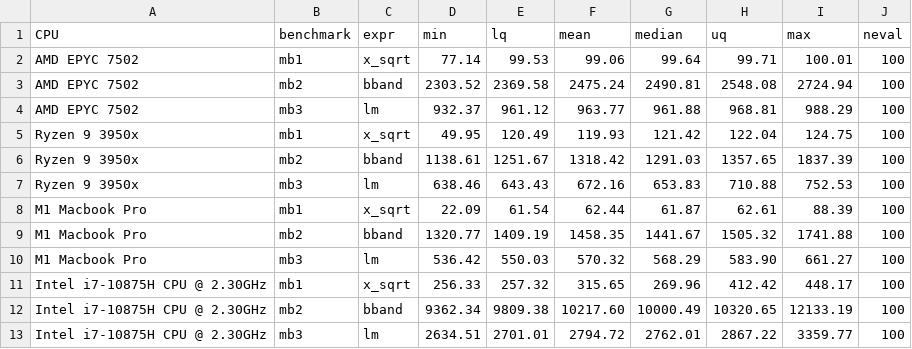
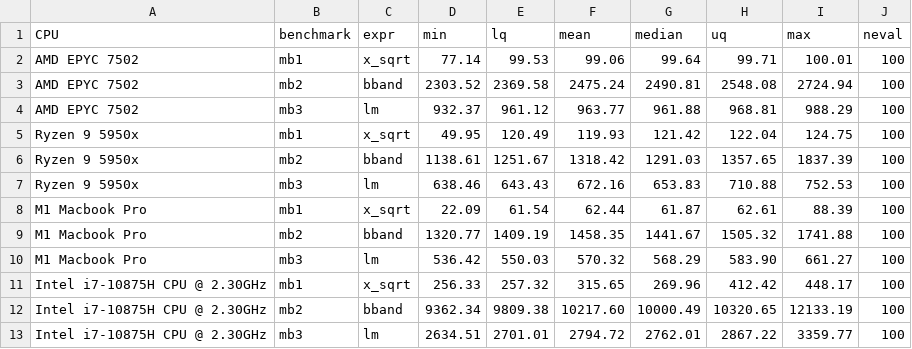
Before and after one commit to mkls369/benchmark, a CSV file: results/02_benchmark_summary.csv, drawn as a sheet.

Commit message:
Update 02_benchmark_summary.csv

```diff
--- a/results/02_benchmark_summary.csv
+++ b/results/02_benchmark_summary.csv
@@ -4,5 +4,5 @@ AMD EPYC 7502,mb2,bband,2303.52,2369.58,2475.24,2490.81,2548.08,2724.94,100
 AMD EPYC 7502,mb3,lm,932.37,961.12,963.77,961.88,968.81,988.29,100
-Ryzen 9 3950x,mb1,x_sqrt,49.95,120.49,119.93,121.42,122.04,124.75,100
-Ryzen 9 3950x,mb2,bband,1138.61,1251.67,1318.42,1291.03,1357.65,1837.39,100
-Ryzen 9 3950x,mb3,lm,638.46,643.43,672.16,653.83,710.88,752.53,100
+Ryzen 9 5950x,mb1,x_sqrt,49.95,120.49,119.93,121.42,122.04,124.75,100
+Ryzen 9 5950x,mb2,bband,1138.61,1251.67,1318.42,1291.03,1357.65,1837.39,100
+Ryzen 9 5950x,mb3,lm,638.46,643.43,672.16,653.83,710.88,752.53,100
 M1 Macbook Pro,mb1,x_sqrt,22.09,61.54,62.44,61.87,62.61,88.39,100
```
